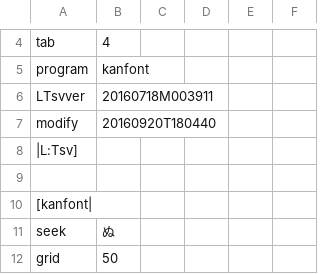
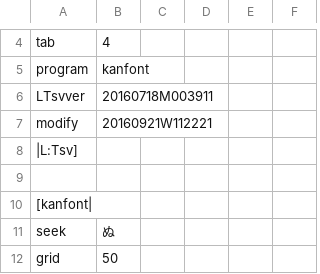
Before and after one commit to ooblog/LTsv10kanedit, a TSV file: kanfont.tsv, drawn as a sheet; only a part is shown, gaps mark what is left out.

```diff
--- a/kanfont.tsv
+++ b/kanfont.tsv
@@ -6,3 +6,3 @@ program	kanfont
 LTsvver	20160718M003911
-modify	20160920T180440
+modify	20160921W112221
 |L:Tsv]
```
Also changed, not shown: LTsv/LTsv_glyph.tsv, kanedit.tsv, 4 other files.
